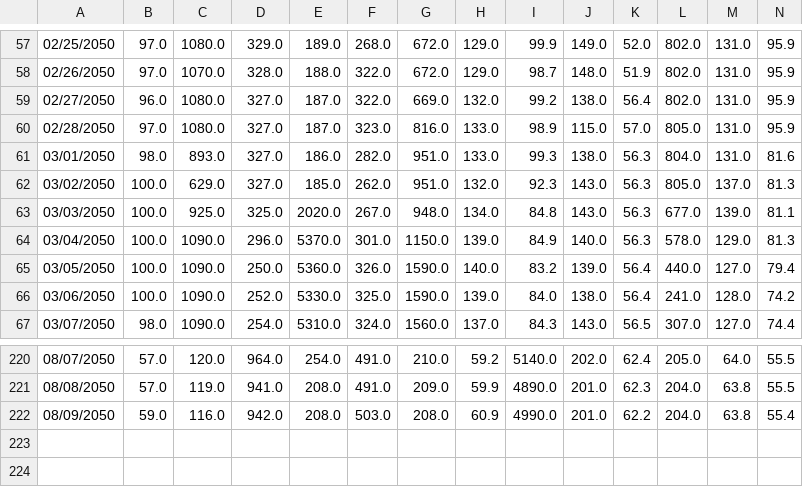
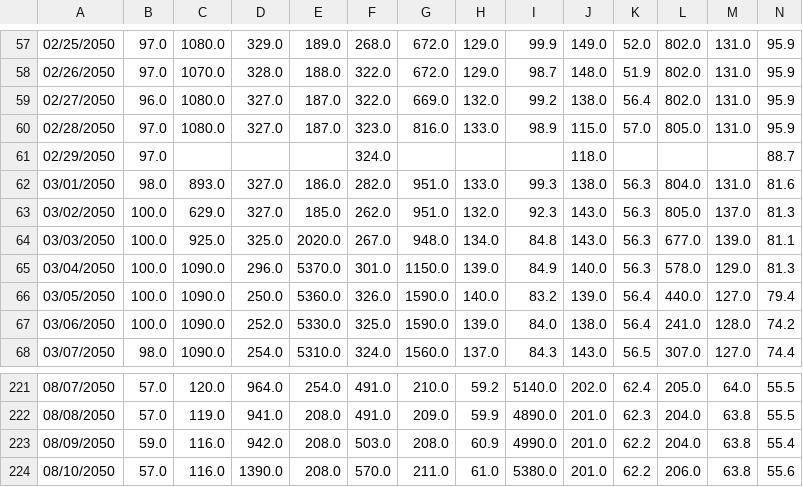
Before and after one commit to Houston-Chronicle/sa-water-levels, a CSV file: output/rivers/Guadalupe_Rv_at_Sattler.csv, drawn as a sheet; only a part is shown, gaps mark what is left out; rows hold the shown columns only; the diff names each change by its address in the sheet, - before the commit and + after, or states it on an @@ line.

```diff
--- a/output/rivers/Guadalupe_Rv_at_Sattler.csv
+++ b/output/rivers/Guadalupe_Rv_at_Sattler.csv
+row 61: 02/29/2050 | 97.0 |  |  |  | 324.0 |  |  |  | 118.0 |  |  |  | 88.7
+row 224: 08/10/2050 | 57.0 | 116.0 | 1390.0 | 208.0 | 570.0 | 211.0 | 61.0 | 5380.0 | 201.0 | 62.2 | 206.0 | 63.8 | 55.6
```
Also changed, not shown: output/rivers/Guadalupe_Rv_Abv_Comal_Rv_at_New_Braunfels.csv, output/rivers/Guadalupe_Rv_nr_Spring_Branch.csv, 7 other files.
